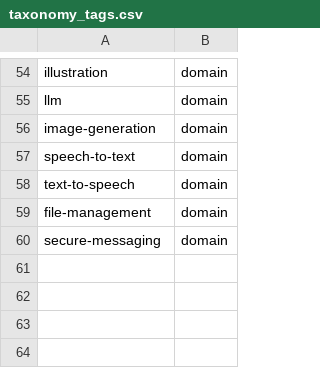
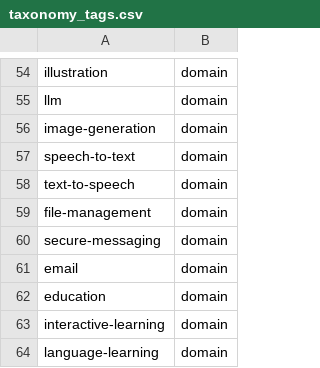
Before and after one commit to theopenfinder/theopenfinder, a CSV file: data/taxonomy_tags.csv, drawn as a sheet; only a part is shown, gaps mark what is left out.

Commit message:
Added domain tags

```diff
--- a/data/taxonomy_tags.csv
+++ b/data/taxonomy_tags.csv
@@ -60 +60,5 @@ file-management,domain
 secure-messaging,domain
+email,domain
+education,domain
+interactive-learning,domain
+language-learning,domain
```
